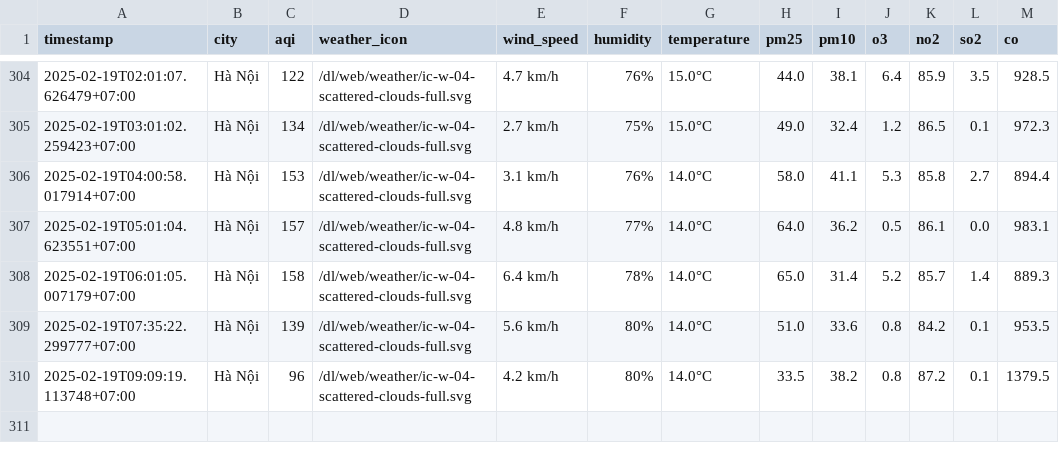
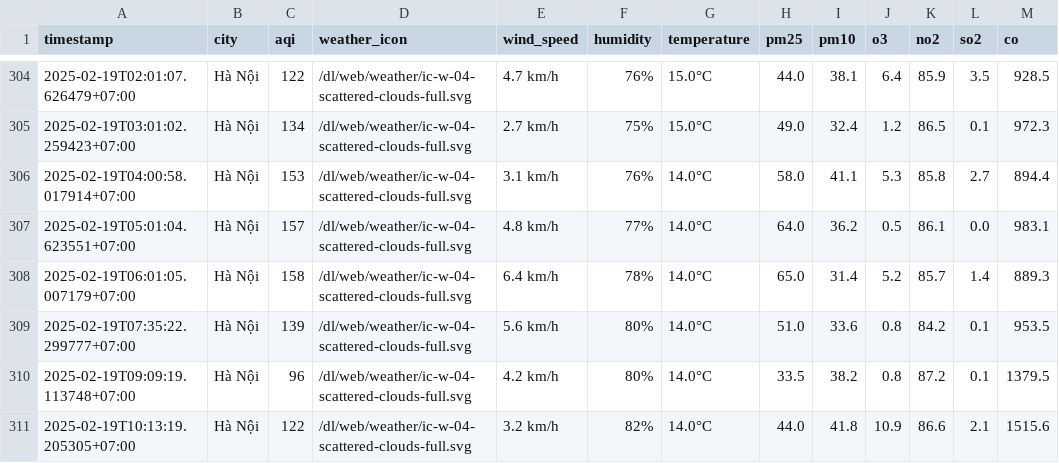
Before and after one commit to nguyennguyet02/iqair-dataset, a CSV file: result/hanoi/aqi_hanoi_2025_feb.csv, drawn as a sheet; only a part is shown, gaps mark what is left out; the diff names each change by its address in the sheet, - before the commit and + after, or states it on an @@ line.

```diff
--- a/result/hanoi/aqi_hanoi_2025_feb.csv
+++ b/result/hanoi/aqi_hanoi_2025_feb.csv
+row 311: 2025-02-19T10:13:19.205305+07:00 | Hà Nội | 122 | /dl/web/weather/ic-w-04-scattered-clouds-full.svg | 3.2 km/h | 82% | 14.0°C | 44.0 | 41.8 | 10.9 | 86.6 | 2.1 | 1515.6
```
Also changed, not shown: result/bac-ninh/aqi_bac-ninh_2025_feb.csv, result/da-nang/aqi_da-nang_2025_feb.csv, 8 other files.
